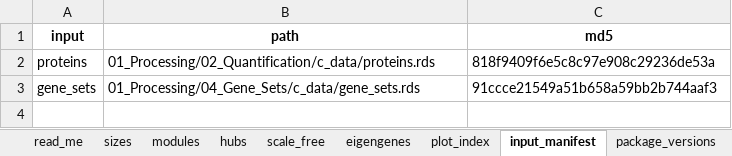
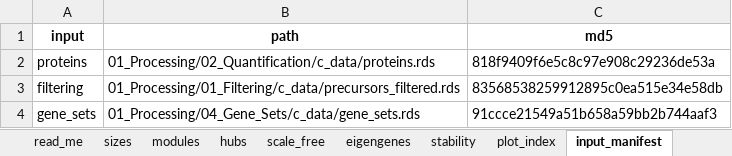
Before and after one commit to Dustyn-T-Lewis/PAS_2026, an Excel workbook: 01_Processing/06_Modules/c_data/06_modules.xlsx, sheet input_manifest, drawn as a sheet; values as stored, in another font and other column widths than the file's, no borders; the diff names each change by its address in the sheet, - before the commit and + after, or states it on an @@ line.

```diff
--- a/01_Processing/06_Modules/c_data/06_modules.xlsx (sheet input_manifest)
+++ b/01_Processing/06_Modules/c_data/06_modules.xlsx (sheet input_manifest)
+sheet tab: stability
+row 3: filtering | 01_Processing/01_Filtering/c_data/precursors_filtered.rds | 83568538259912895c0ea515e34e58db
```
Also changed, not shown: sheet modules, sheet hubs, sheet eigengenes, sheet sizes, sheet scale_free, sheet read_me, 4 other files.
